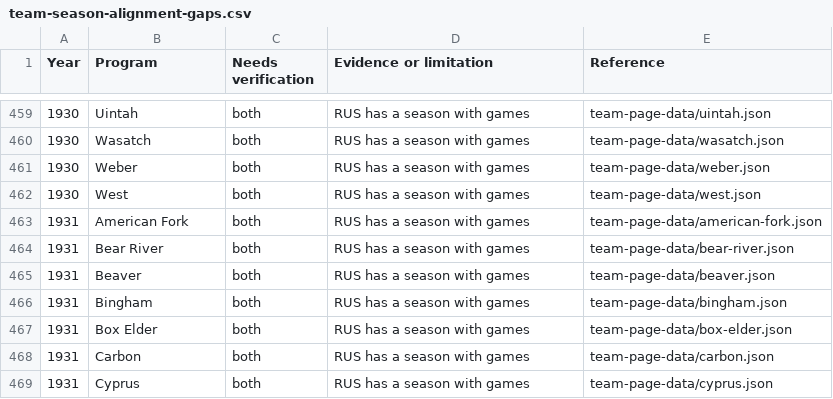
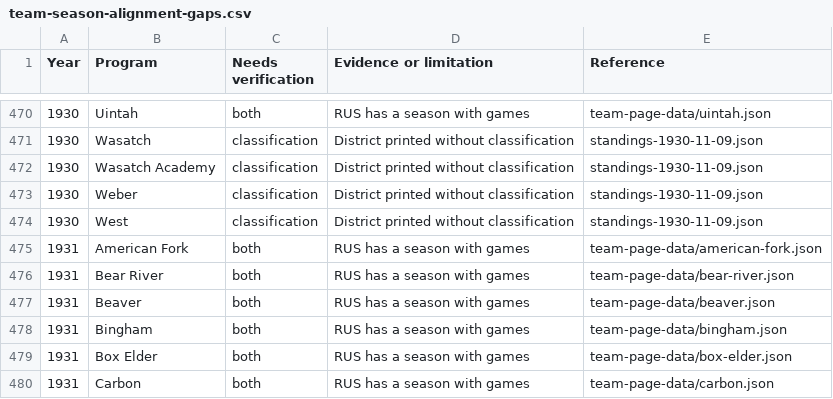
Before and after one commit to RuralUtahSports/rural-utah-sports, a CSV file: audits/team-season-alignment-gaps.csv, drawn as a sheet; only a part is shown, gaps mark what is left out; the shorter side is filled out with more unchanged rows; the diff covers the shown part only.

Commit message:
Add November 9, 1930 district standings to season history

```diff
--- a/audits/team-season-alignment-gaps.csv
+++ b/audits/team-season-alignment-gaps.csv
@@ -459,5 +470,6 @@ Year,Program,Needs verification,Evidence or limitation,Reference
 1930,Uintah,both,RUS has a season with games,team-page-data/uintah.json
-1930,Wasatch,both,RUS has a season with games,team-page-data/wasatch.json
-1930,Weber,both,RUS has a season with games,team-page-data/weber.json
-1930,West,both,RUS has a season with games,team-page-data/west.json
+1930,Wasatch,classification,District printed without classification,standings-1930-11-09.json
+1930,Wasatch Academy,classification,District printed without classification,standings-1930-11-09.json
+1930,Weber,classification,District printed without classification,standings-1930-11-09.json
+1930,West,classification,District printed without classification,standings-1930-11-09.json
 1931,American Fork,both,RUS has a season with games,team-page-data/american-fork.json
```
Also changed, not shown: 11 added rows and 81 edited cells elsewhere in this file, 5 other files.
